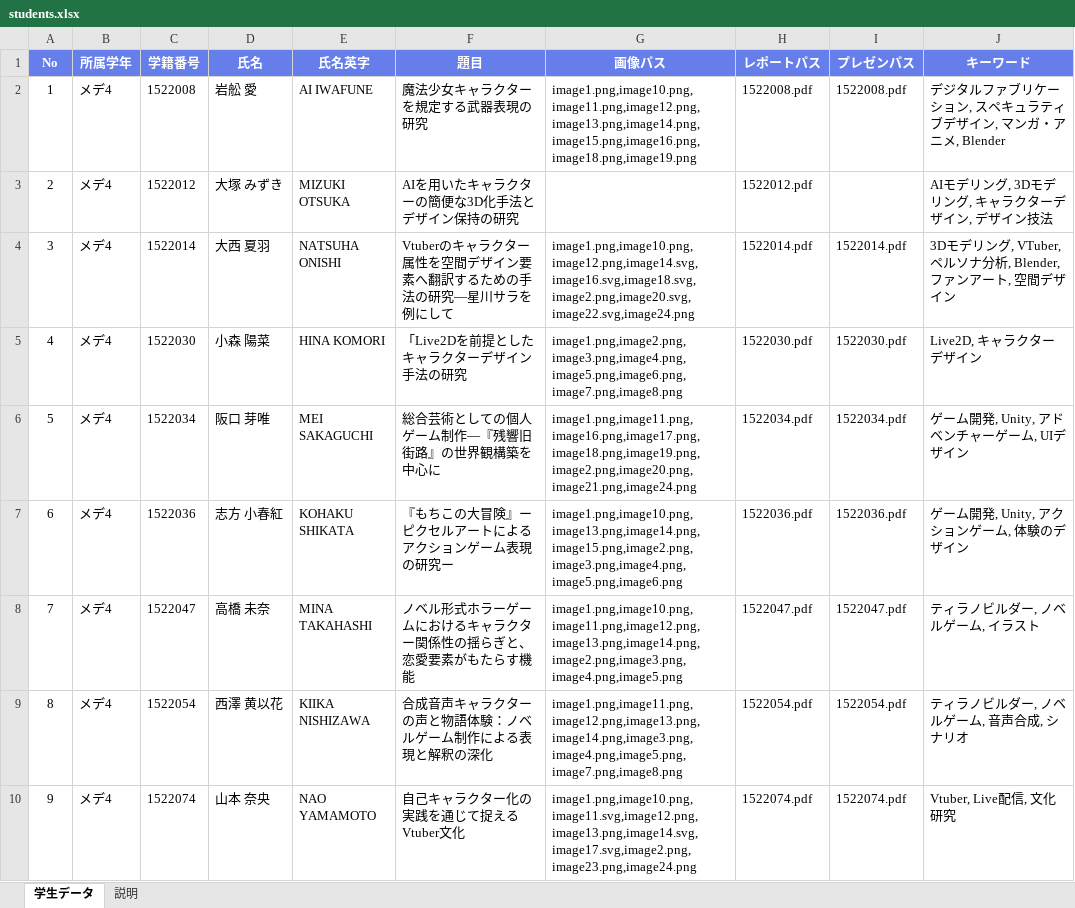
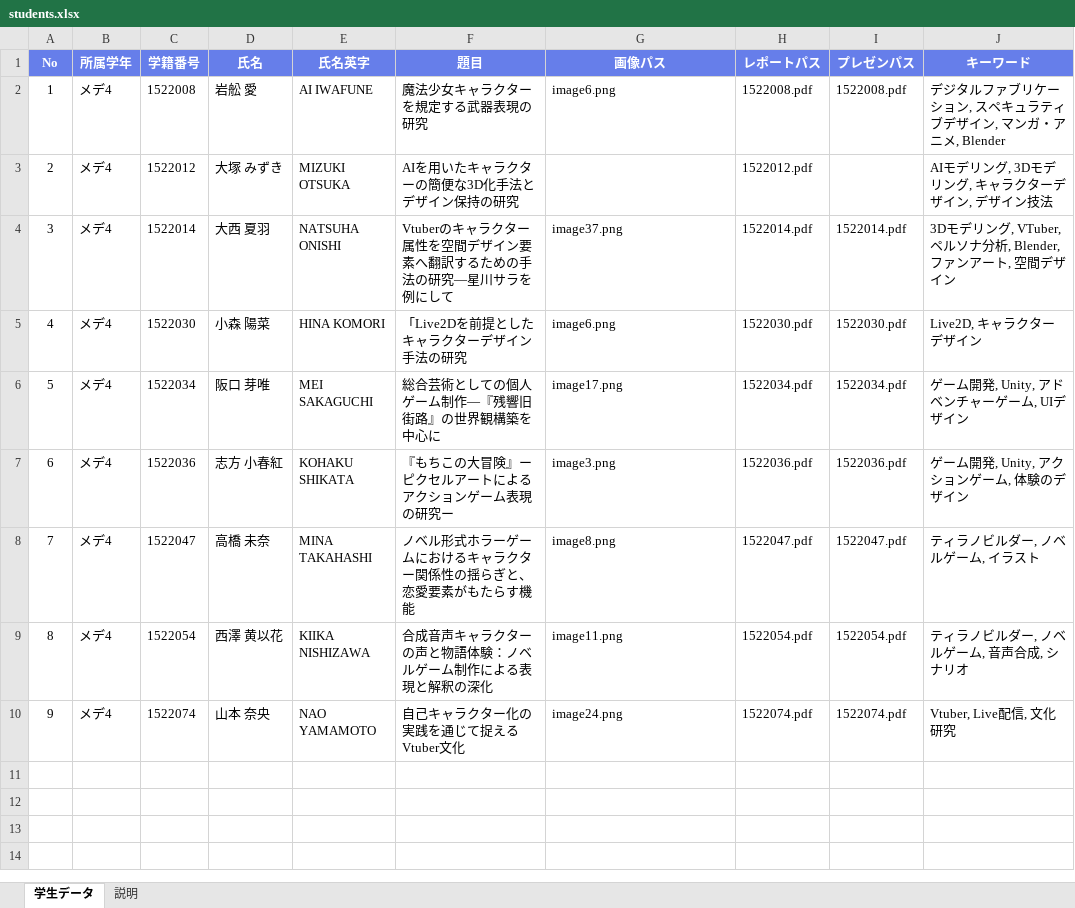
Before and after one commit to kwu-cms/new-media-web, an Excel workbook: data/students.xlsx, sheet 学生データ, drawn as a sheet; values as stored, in another font and other column widths than the file's, no borders; the diff names each change by its address in the sheet, - before the commit and + after, or states it on an @@ line.

```diff
--- a/data/students.xlsx (sheet 学生データ)
+++ b/data/students.xlsx (sheet 学生データ)
-G2 (画像パス): image1.png,image10.png,image11.png,image12.png,image13.png,image14.png,image15.png,image16.png,image18.png,image19.png
+G2 (画像パス): image6.png
-G4 (画像パス): image1.png,image10.png,image12.png,image14.svg,image16.svg,image18.svg,image2.png,image20.svg,image22.svg,image24.png
+G4 (画像パス): image37.png
-G5 (画像パス): image1.png,image2.png,image3.png,image4.png,image5.png,image6.png,image7.png,image8.png
+G5 (画像パス): image6.png
-G6 (画像パス): image1.png,image11.png,image16.png,image17.png,image18.png,image19.png,image2.png,image20.png,image21.png,image24.png
+G6 (画像パス): image17.png
-G7 (画像パス): image1.png,image10.png,image13.png,image14.png,image15.png,image2.png,image3.png,image4.png,image5.png,image6.png
+G7 (画像パス): image3.png
-G8 (画像パス): image1.png,image10.png,image11.png,image12.png,image13.png,image14.png,image2.png,image3.png,image4.png,image5.png
+G8 (画像パス): image8.png
-G9 (画像パス): image1.png,image11.png,image12.png,image13.png,image14.png,image3.png,image4.png,image5.png,image7.png,image8.png
+G9 (画像パス): image11.png
-G10 (画像パス): image1.png,image10.png,image11.svg,image12.png,image13.png,image14.svg,image17.svg,image2.png,image23.png,image24.png
+G10 (画像パス): image24.png
```
Also changed, not shown: 7 other files.
